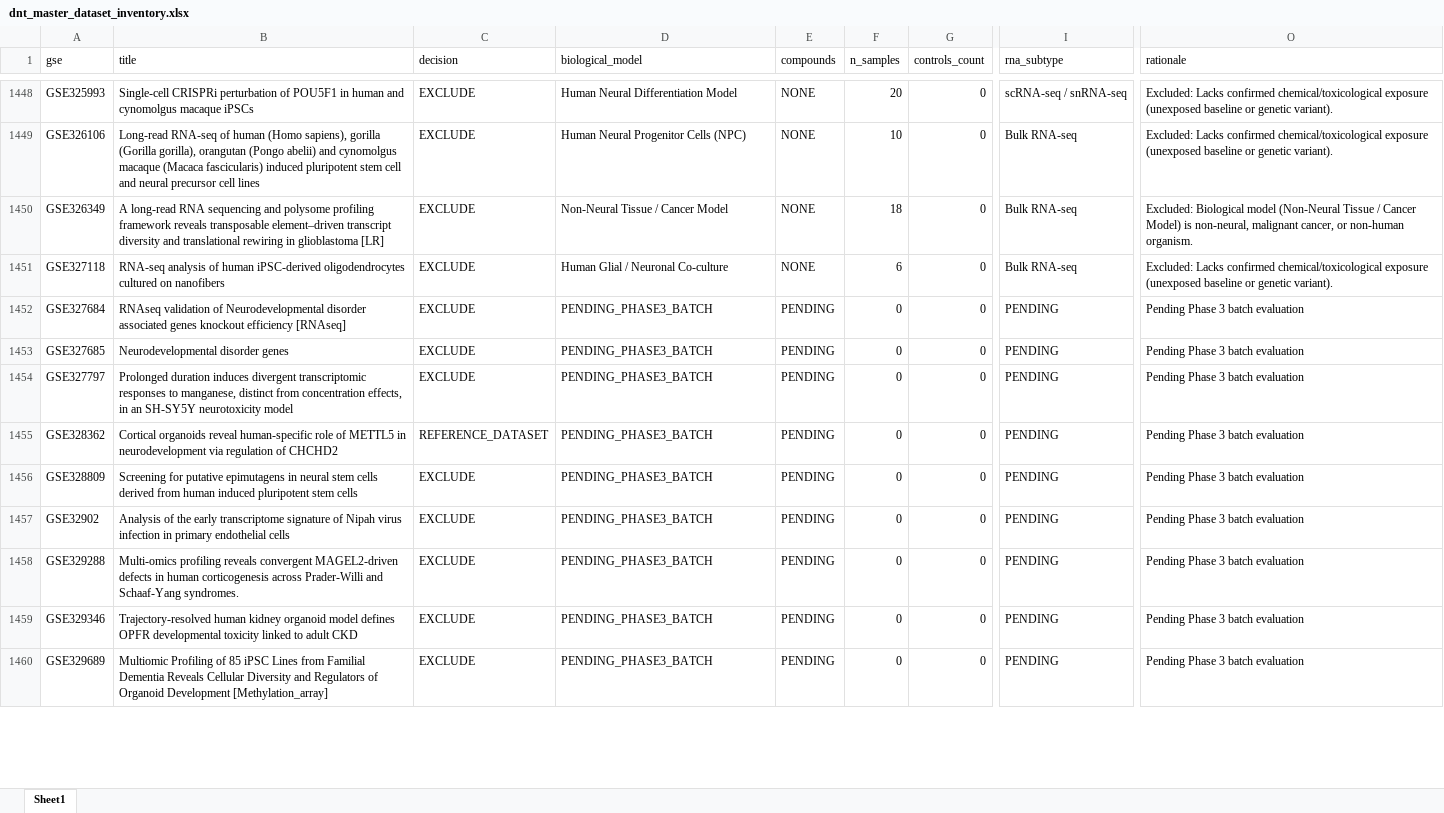
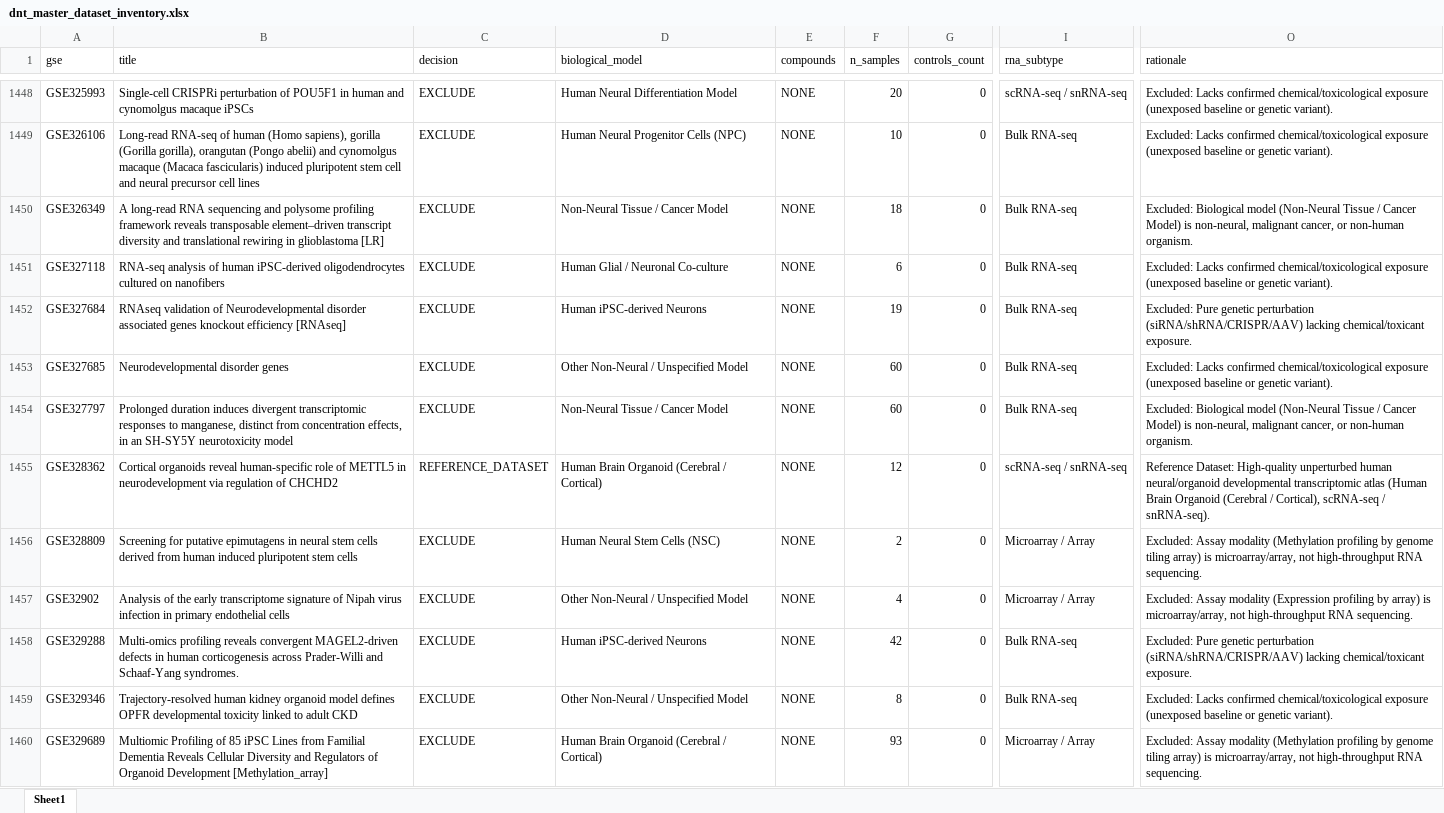
Before and after one commit to bioprintingLabsInc/DNT-Organoid-AI, an Excel workbook: data/metadata/dnt_master_dataset_inventory.xlsx, sheet Sheet1, drawn as a sheet; only a part is shown, gaps mark what is left out; values as stored, in another font and other column widths than the file's, no borders; the diff covers the shown part only; the diff names each change by its address in the sheet, - before the commit and + after, or states it on an @@ line.

```diff
--- a/data/metadata/dnt_master_dataset_inventory.xlsx (sheet Sheet1)
+++ b/data/metadata/dnt_master_dataset_inventory.xlsx (sheet Sheet1)
-D1452 (biological_model): PENDING_PHASE3_BATCH
+D1452 (biological_model): Human iPSC-derived Neurons
-E1452:E1460 (compounds): PENDING
+E1452:E1460 (compounds): NONE
-F1452 (n_samples): 0
+F1452 (n_samples): 19
-I1452:I1454 (rna_subtype): PENDING
+I1452:I1454 (rna_subtype): Bulk RNA-seq
-O1452 (rationale): Pending Phase 3 batch evaluation
+O1452 (rationale): Excluded: Pure genetic perturbation (siRNA/shRNA/CRISPR/AAV) lacking chemical/toxicant exposure.
-D1453 (biological_model): PENDING_PHASE3_BATCH
+D1453 (biological_model): Other Non-Neural / Unspecified Model
-F1453:F1454 (n_samples): 0
+F1453:F1454 (n_samples): 60
-O1453 (rationale): Pending Phase 3 batch evaluation
+O1453 (rationale): Excluded: Lacks confirmed chemical/toxicological exposure (unexposed baseline or genetic variant).
-D1454 (biological_model): PENDING_PHASE3_BATCH
+D1454 (biological_model): Non-Neural Tissue / Cancer Model
-O1454 (rationale): Pending Phase 3 batch evaluation
+O1454 (rationale): Excluded: Biological model (Non-Neural Tissue / Cancer Model) is non-neural, malignant cancer, or non-human organism.
-D1455 (biological_model): PENDING_PHASE3_BATCH
+D1455 (biological_model): Human Brain Organoid (Cerebral / Cortical)
-F1455 (n_samples): 0
+F1455 (n_samples): 12
-I1455 (rna_subtype): PENDING
+I1455 (rna_subtype): scRNA-seq / snRNA-seq
-O1455 (rationale): Pending Phase 3 batch evaluation
+O1455 (rationale): Reference Dataset: High-quality unperturbed human neural/organoid developmental transcriptomic atlas (Human Brain Organoid (Cerebral / Cortical), scRNA-seq / snRNA-seq).
-D1456 (biological_model): PENDING_PHASE3_BATCH
+D1456 (biological_model): Human Neural Stem Cells (NSC)
-F1456 (n_samples): 0
+F1456 (n_samples): 2
-I1456:I1457 (rna_subtype): PENDING
+I1456:I1457 (rna_subtype): Microarray / Array
-O1456 (rationale): Pending Phase 3 batch evaluation
+O1456 (rationale): Excluded: Assay modality (Methylation profiling by genome tiling array) is microarray/array, not high-throughput RNA sequencing.
-D1457 (biological_model): PENDING_PHASE3_BATCH
+D1457 (biological_model): Other Non-Neural / Unspecified Model
-F1457 (n_samples): 0
+F1457 (n_samples): 4
-O1457 (rationale): Pending Phase 3 batch evaluation
+O1457 (rationale): Excluded: Assay modality (Expression profiling by array) is microarray/array, not high-throughput RNA sequencing.
-D1458 (biological_model): PENDING_PHASE3_BATCH
+D1458 (biological_model): Human iPSC-derived Neurons
-F1458 (n_samples): 0
+F1458 (n_samples): 42
-I1458:I1459 (rna_subtype): PENDING
+I1458:I1459 (rna_subtype): Bulk RNA-seq
-O1458 (rationale): Pending Phase 3 batch evaluation
+O1458 (rationale): Excluded: Pure genetic perturbation (siRNA/shRNA/CRISPR/AAV) lacking chemical/toxicant exposure.
-D1459 (biological_model): PENDING_PHASE3_BATCH
+D1459 (biological_model): Other Non-Neural / Unspecified Model
-F1459 (n_samples): 0
+F1459 (n_samples): 8
-O1459 (rationale): Pending Phase 3 batch evaluation
+O1459 (rationale): Excluded: Lacks confirmed chemical/toxicological exposure (unexposed baseline or genetic variant).
-D1460 (biological_model): PENDING_PHASE3_BATCH
+D1460 (biological_model): Human Brain Organoid (Cerebral / Cortical)
-F1460 (n_samples): 0
+F1460 (n_samples): 93
-I1460 (rna_subtype): PENDING
+I1460 (rna_subtype): Microarray / Array
-O1460 (rationale): Pending Phase 3 batch evaluation
+O1460 (rationale): Excluded: Assay modality (Methylation profiling by genome tiling array) is microarray/array, not high-throughput RNA sequencing.
```
Also changed, not shown: 207 edited cells elsewhere in this sheet, data/metadata/dnt_experimental_conditions_inventory.xlsx, data/metadata/dnt_sample_metadata_v1.xlsx, 12 other files.
